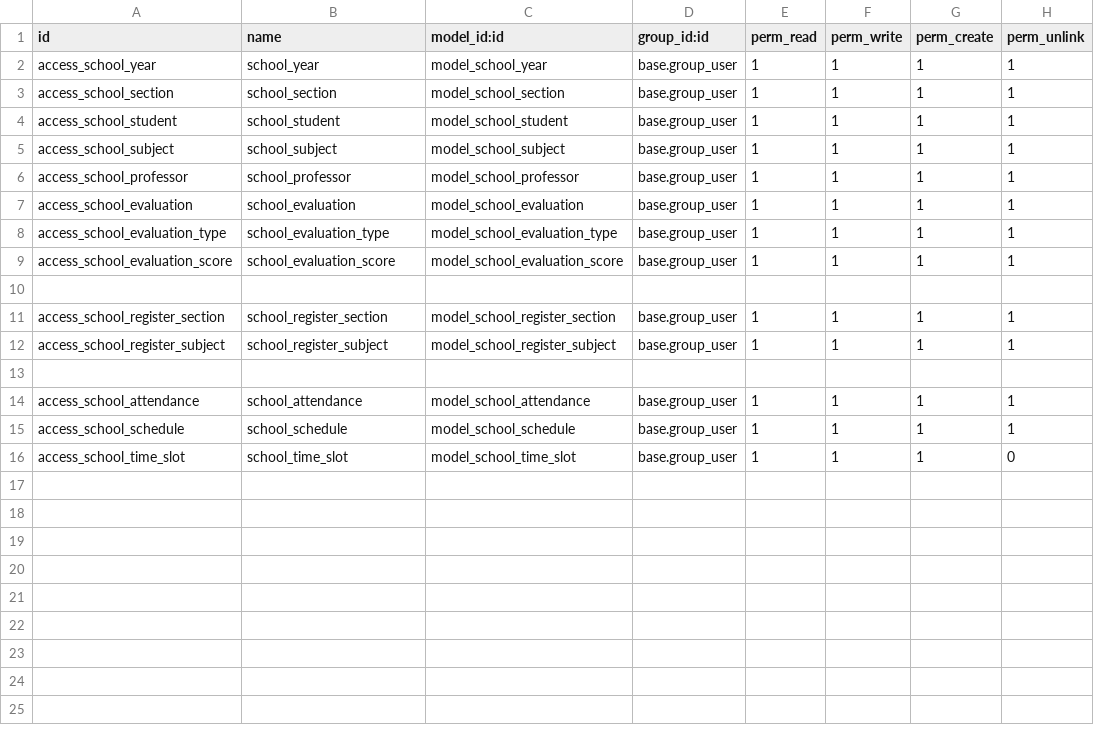
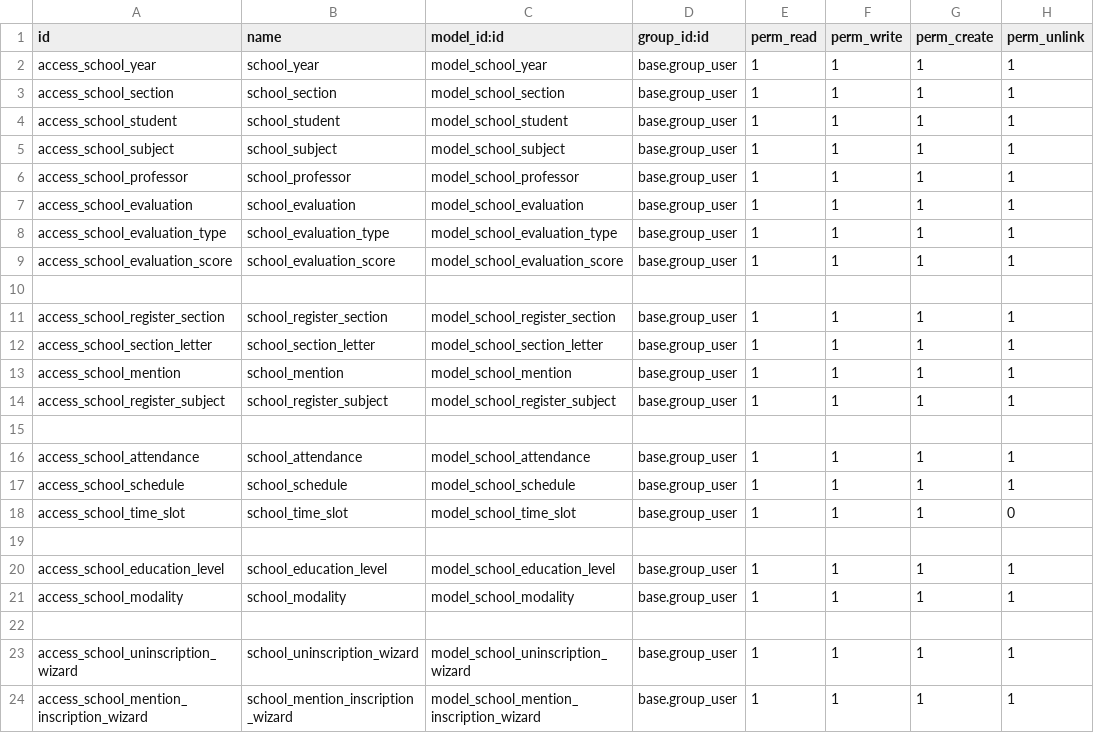
Before and after one commit to CharbellTrad/SchoolProject3, a CSV file: Modulos_Backend_Odoo(Archivos_de_Referencia)/pma_public_school_ve/security/ir.model.access.csv, drawn as a sheet.

```diff
--- a/Modulos_Backend_Odoo(Archivos_de_Referencia)/pma_public_school_ve/security/ir.model.access.csv
+++ b/Modulos_Backend_Odoo(Archivos_de_Referencia)/pma_public_school_ve/security/ir.model.access.csv
@@ -11,2 +11,4 @@ access_school_evaluation_score,school_evaluation_score,model_school_evaluation_s
 access_school_register_section,school_register_section,model_school_register_section,base.group_user,1,1,1,1
+access_school_section_letter,school_section_letter,model_school_section_letter,base.group_user,1,1,1,1
+access_school_mention,school_mention,model_school_mention,base.group_user,1,1,1,1
 access_school_register_subject,school_register_subject,model_school_register_subject,base.group_user,1,1,1,1
@@ -16 +18,7 @@ access_school_schedule,school_schedule,model_school_schedule,base.group_user,1,1
 access_school_time_slot,school_time_slot,model_school_time_slot,base.group_user,1,1,1,0
+
+access_school_education_level,school_education_level,model_school_education_level,base.group_user,1,1,1,1
+access_school_modality,school_modality,model_school_modality,base.group_user,1,1,1,1
+
+access_school_uninscription_wizard,school_uninscription_wizard,model_school_uninscription_wizard,base.group_user,1,1,1,1
+access_school_mention_inscription_wizard,school_mention_inscription_wizard,model_school_mention_inscription_wizard,base.group_user,1,1,1,1
```
Also changed, not shown: 54 other files.
